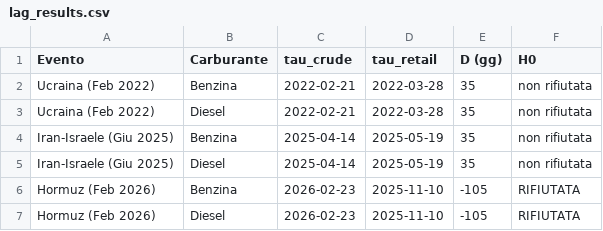
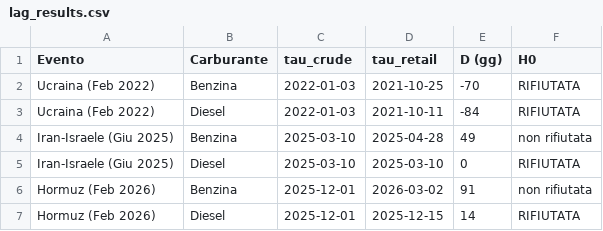
Before and after one commit to DanyR2001/HumanDataScience, a CSV file: src/data/lag_results.csv, drawn as a sheet.

```diff
--- a/src/data/lag_results.csv
+++ b/src/data/lag_results.csv
@@ -1,7 +1,7 @@
 Evento,Carburante,tau_crude,tau_retail,D (gg),H0
-Ucraina (Feb 2022),Benzina,2022-02-21,2022-03-28,35,non rifiutata
-Ucraina (Feb 2022),Diesel,2022-02-21,2022-03-28,35,non rifiutata
-Iran-Israele (Giu 2025),Benzina,2025-04-14,2025-05-19,35,non rifiutata
-Iran-Israele (Giu 2025),Diesel,2025-04-14,2025-05-19,35,non rifiutata
-Hormuz (Feb 2026),Benzina,2026-02-23,2025-11-10,-105,RIFIUTATA
-Hormuz (Feb 2026),Diesel,2026-02-23,2025-11-10,-105,RIFIUTATA
+Ucraina (Feb 2022),Benzina,2022-01-03,2021-10-25,-70,RIFIUTATA
+Ucraina (Feb 2022),Diesel,2022-01-03,2021-10-11,-84,RIFIUTATA
+Iran-Israele (Giu 2025),Benzina,2025-03-10,2025-04-28,49,non rifiutata
+Iran-Israele (Giu 2025),Diesel,2025-03-10,2025-03-10,0,RIFIUTATA
+Hormuz (Feb 2026),Benzina,2025-12-01,2026-03-02,91,non rifiutata
+Hormuz (Feb 2026),Diesel,2025-12-01,2025-12-15,14,RIFIUTATA
```
Also changed, not shown: src/data/chow_results.csv, src/data/dataset_merged.csv, 46 other files.
